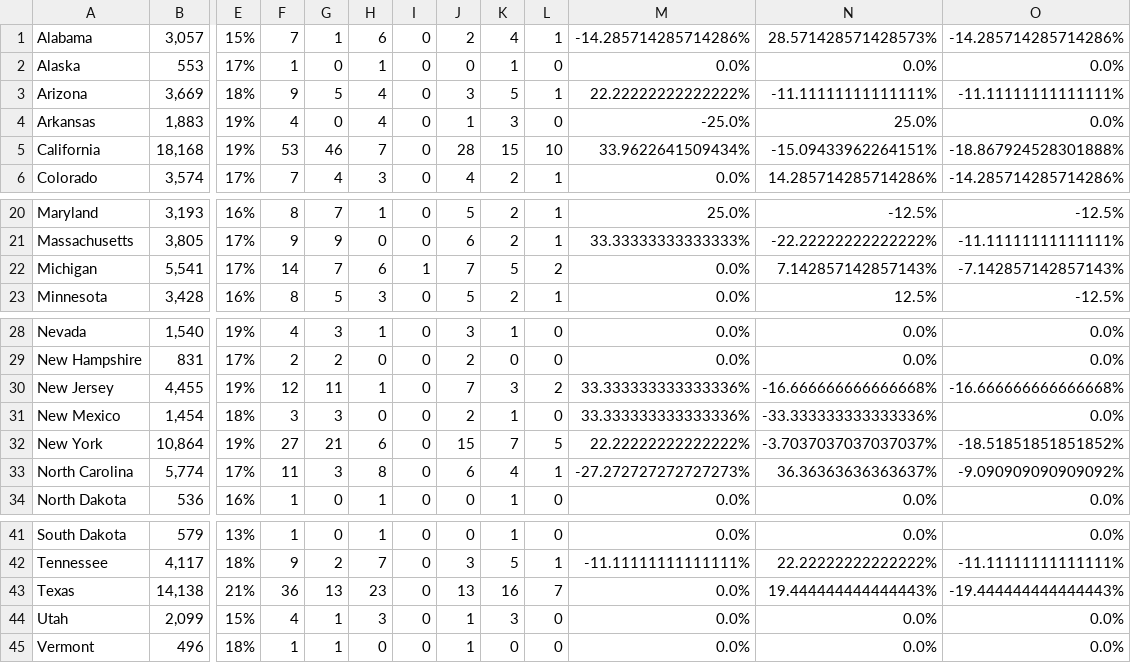
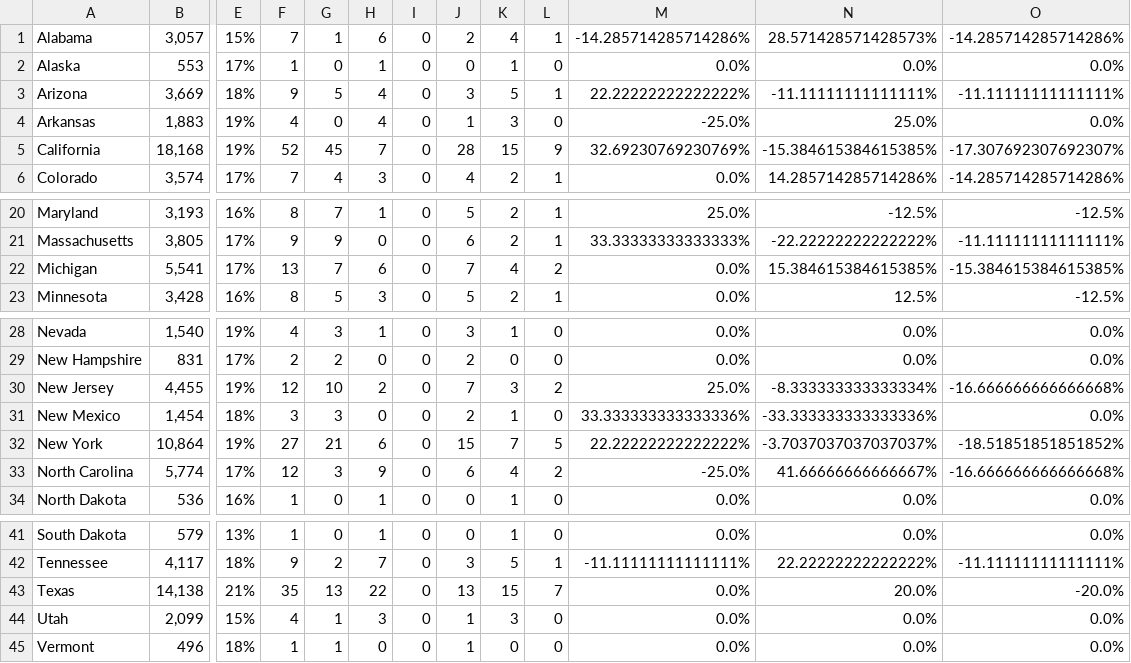
Before and after one commit to mgintjee/US-Party-Overrepresentation-By-State, a TSV file: ExpectedWithIndependent.tsv, drawn as a sheet; only a part is shown, gaps mark what is left out; the diff names each change by its address in the sheet, - before the commit and + after, or states it on an @@ line.

```diff
--- a/ExpectedWithIndependent.tsv
+++ b/ExpectedWithIndependent.tsv
-F5: 53
+F5: 52
-G5: 46
+G5: 45
-L5: 10
+L5: 9
-M5: 33.9622641509434%
+M5: 32.69230769230769%
-N5: -15.09433962264151%
+N5: -15.384615384615385%
-O5: -18.867924528301888%
+O5: -17.307692307692307%
-F22: 14
+F22: 13
-I22: 1
+I22: 0
-K22: 5
+K22: 4
-N22: 7.142857142857143%
+N22: 15.384615384615385%
-O22: -7.142857142857143%
+O22: -15.384615384615385%
-G30: 11
+G30: 10
-H30: 1
+H30: 2
-M30: 33.333333333333336%
+M30: 25.0%
-N30: -16.666666666666668%
+N30: -8.333333333333334%
-F33: 11
+F33: 12
-H33: 8
+H33: 9
-L33: 1
+L33: 2
-M33: -27.272727272727273%
+M33: -25.0%
-N33: 36.36363636363637%
+N33: 41.66666666666667%
-O33: -9.090909090909092%
+O33: -16.666666666666668%
-F43: 36
+F43: 35
-H43: 23
+H43: 22
-K43: 16
+K43: 15
-N43: 19.444444444444443%
+N43: 20.0%
-O43: -19.444444444444443%
+O43: -20.0%
```
Also changed, not shown: ExpectedWithoutIndependent.tsv, 1 other file.
